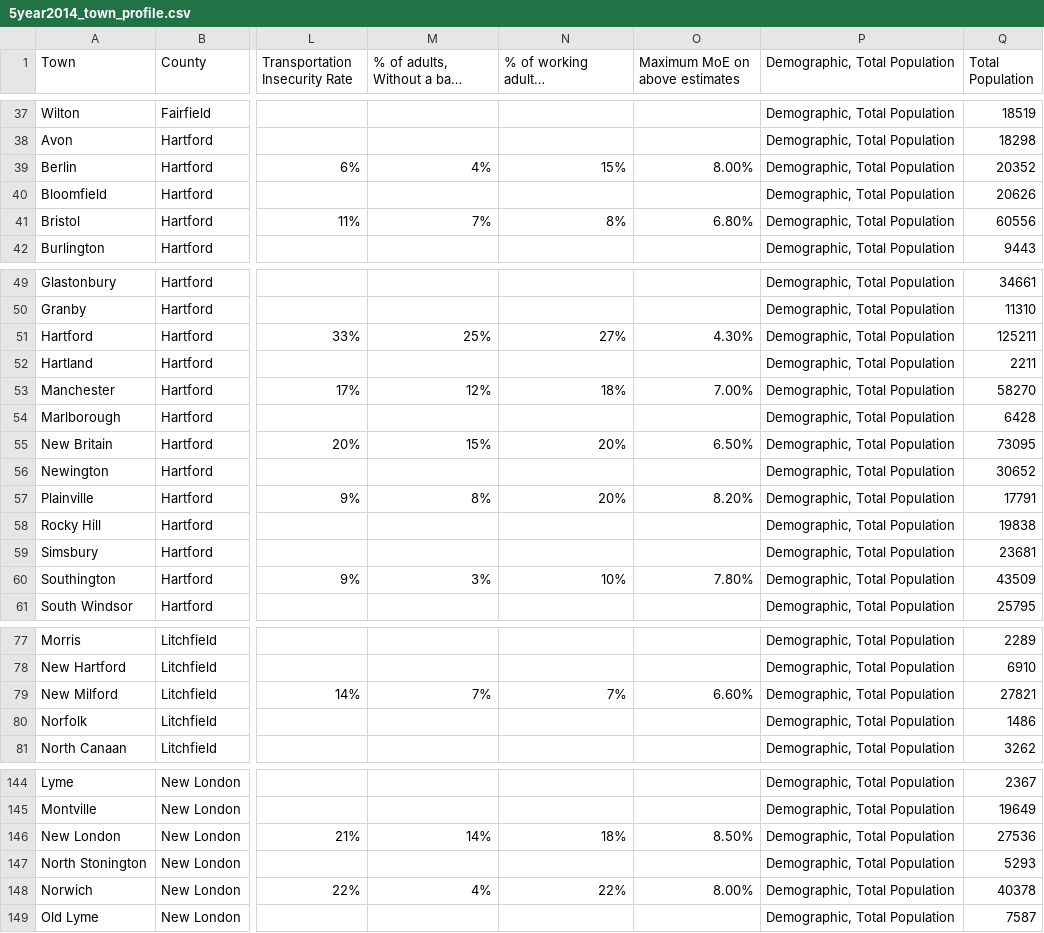
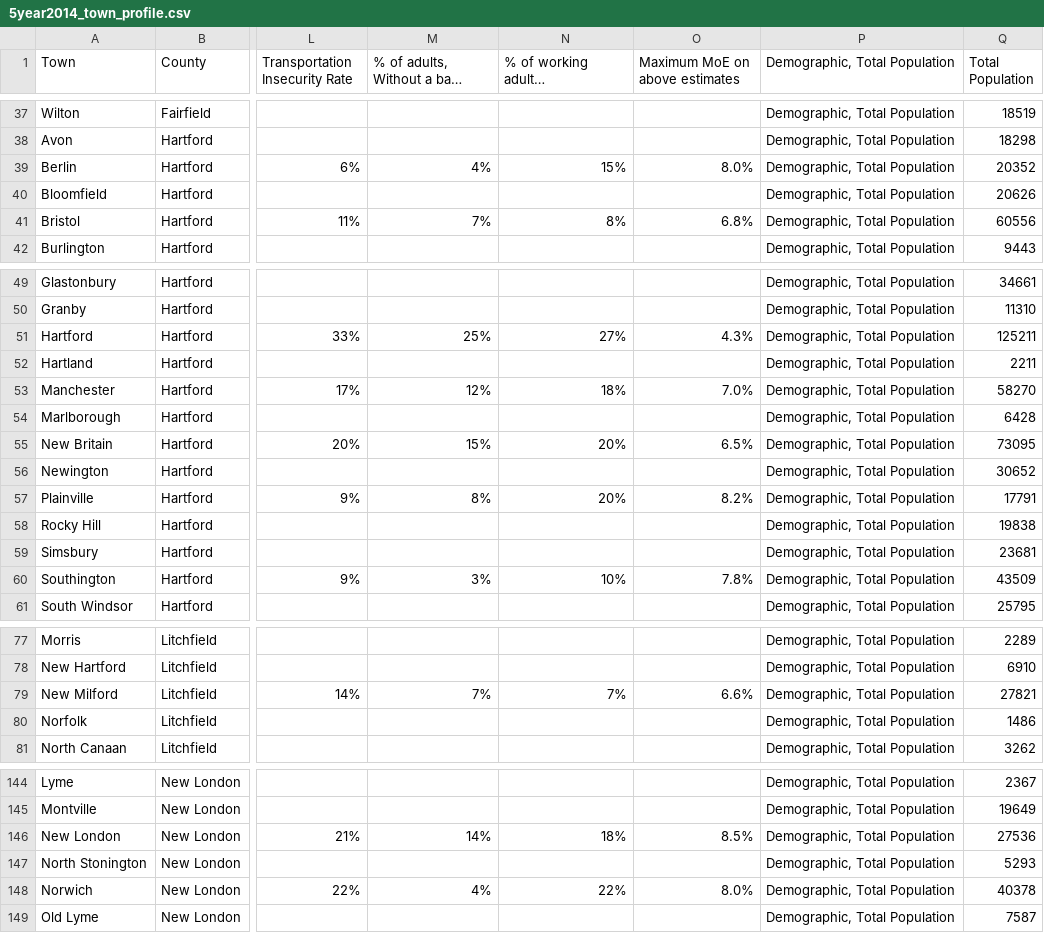
Before and after one commit to CT-Data-Haven/WebsiteIndicators, a CSV file: 5year2014_town_profile.csv, drawn as a sheet; only a part is shown, gaps mark what is left out; long unchanged cells end in …; the diff covers the shown part only; the diff names each change by its address in the sheet, - before the commit and + after, or states it on an @@ line.

```diff
--- a/5year2014_town_profile.csv
+++ b/5year2014_town_profile.csv
-O39 (Maximum MoE on above estimates): 8.00%
+O39 (Maximum MoE on above estimates): 8.0%
-O41 (Maximum MoE on above estimates): 6.80%
+O41 (Maximum MoE on above estimates): 6.8%
-O51 (Maximum MoE on above estimates): 4.30%
+O51 (Maximum MoE on above estimates): 4.3%
-O53 (Maximum MoE on above estimates): 7.00%
+O53 (Maximum MoE on above estimates): 7.0%
-O55 (Maximum MoE on above estimates): 6.50%
+O55 (Maximum MoE on above estimates): 6.5%
-O57 (Maximum MoE on above estimates): 8.20%
+O57 (Maximum MoE on above estimates): 8.2%
-O60 (Maximum MoE on above estimates): 7.80%
+O60 (Maximum MoE on above estimates): 7.8%
-O79 (Maximum MoE on above estimates): 6.60%
+O79 (Maximum MoE on above estimates): 6.6%
-O146 (Maximum MoE on above estimates): 8.50%
+O146 (Maximum MoE on above estimates): 8.5%
-O148 (Maximum MoE on above estimates): 8.00%
+O148 (Maximum MoE on above estimates): 8.0%
```
Also changed, not shown: 16 edited cells elsewhere in this file, 5 other files.
